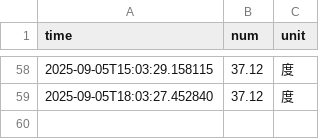
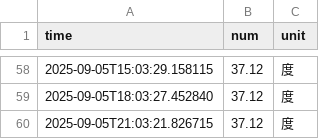
Before and after one commit to WuXiangM/nju_electric_monitor, a CSV file: data/electricity_data.csv, drawn as a sheet; only a part is shown, gaps mark what is left out; the diff names each change by its address in the sheet, - before the commit and + after, or states it on an @@ line.

```diff
--- a/data/electricity_data.csv
+++ b/data/electricity_data.csv
+row 60: 2025-09-05T21:03:21.826715 | 37.12 | 度
```
Also changed, not shown: 5 other files.
